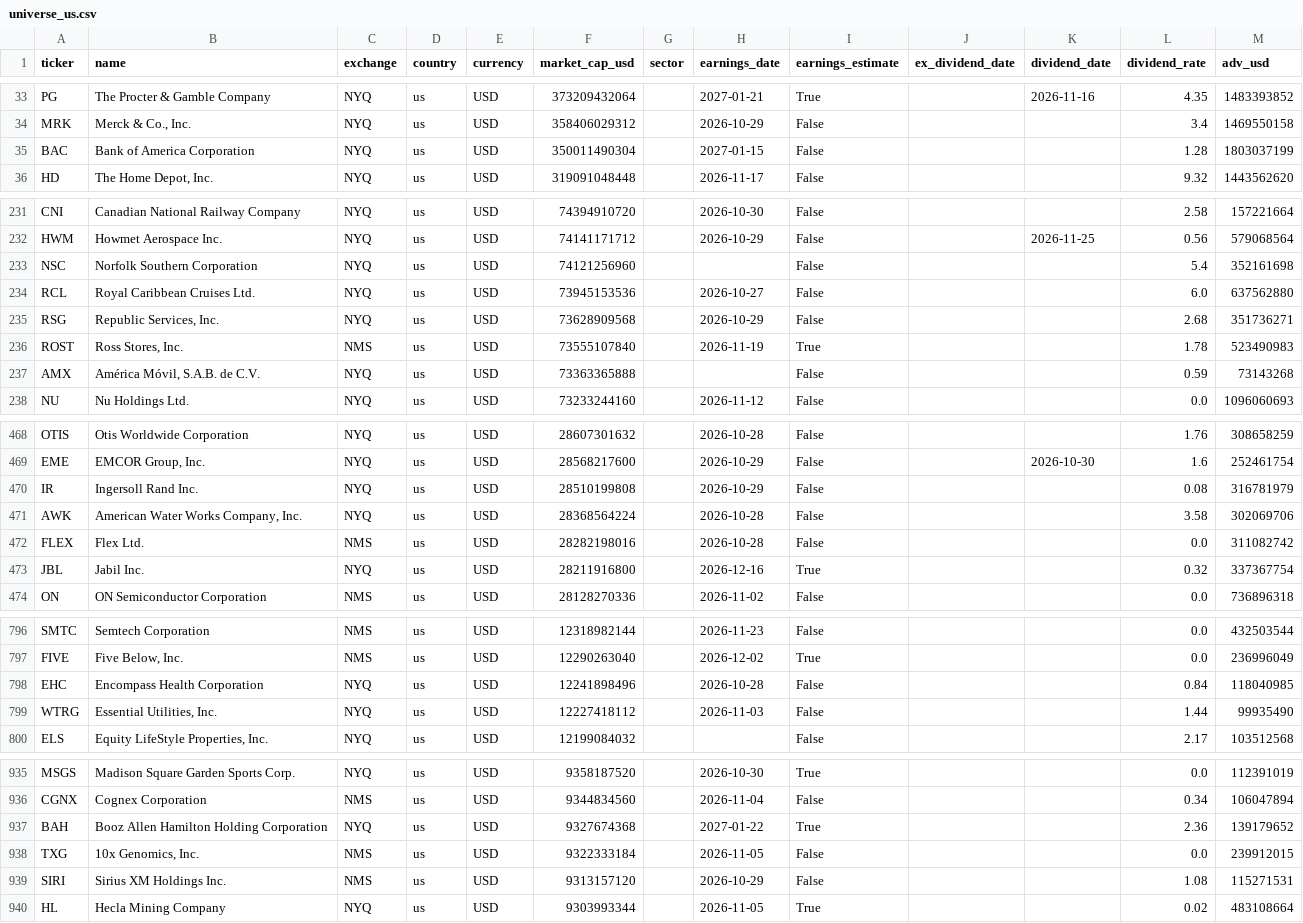
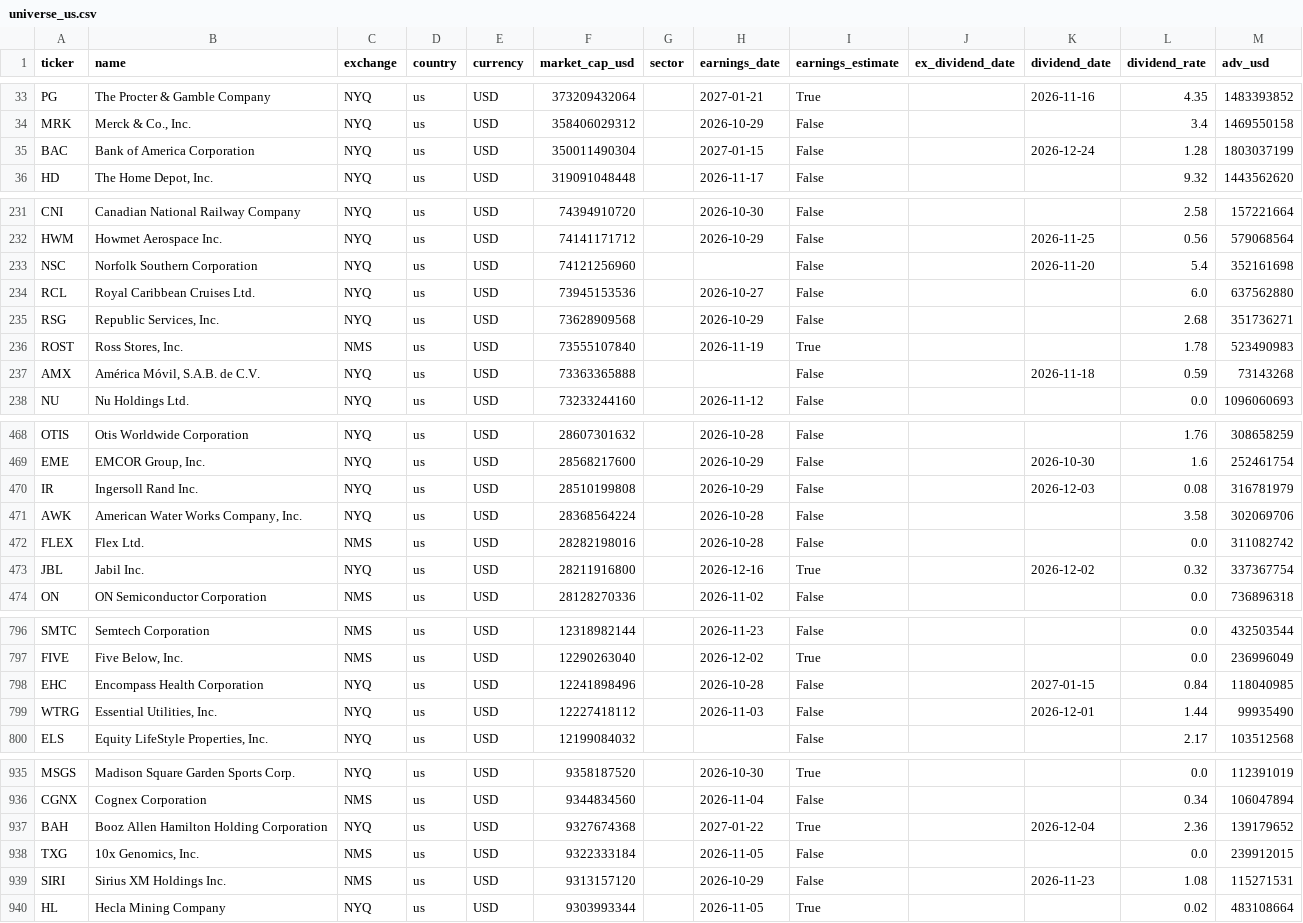
Before and after one commit to dxrtex/Kairo, a CSV file: universe_us.csv, drawn as a sheet; only a part is shown, gaps mark what is left out; the diff covers the shown part only.

```diff
--- a/universe_us.csv
+++ b/universe_us.csv
@@ -34,3 +34,3 @@ PG,The Procter & Gamble Company,NYQ,us,USD,373209432064,,2027-01-21,True,,2026-1
 MRK,"Merck & Co., Inc.",NYQ,us,USD,358406029312,,2026-10-29,False,,,3.4,1469550158
-BAC,Bank of America Corporation,NYQ,us,USD,350011490304,,2027-01-15,False,,,1.28,1803037199
+BAC,Bank of America Corporation,NYQ,us,USD,350011490304,,2027-01-15,False,,2026-12-24,1.28,1803037199
 HD,"The Home Depot, Inc.",NYQ,us,USD,319091048448,,2026-11-17,False,,,9.32,1443562620
@@ -232,3 +232,3 @@ CNI,Canadian National Railway Company,NYQ,us,USD,74394910720,,2026-10-30,False,,
 HWM,Howmet Aerospace Inc.,NYQ,us,USD,74141171712,,2026-10-29,False,,2026-11-25,0.56,579068564
-NSC,Norfolk Southern Corporation,NYQ,us,USD,74121256960,,,False,,,5.4,352161698
+NSC,Norfolk Southern Corporation,NYQ,us,USD,74121256960,,,False,,2026-11-20,5.4,352161698
 RCL,Royal Caribbean Cruises Ltd.,NYQ,us,USD,73945153536,,2026-10-27,False,,,6.0,637562880
@@ -236,3 +236,3 @@ RSG,"Republic Services, Inc.",NYQ,us,USD,73628909568,,2026-10-29,False,,,2.68,35
 ROST,"Ross Stores, Inc.",NMS,us,USD,73555107840,,2026-11-19,True,,,1.78,523490983
-AMX,"América Móvil, S.A.B. de C.V.",NYQ,us,USD,73363365888,,,False,,,0.59,73143268
+AMX,"América Móvil, S.A.B. de C.V.",NYQ,us,USD,73363365888,,,False,,2026-11-18,0.59,73143268
 NU,Nu Holdings Ltd.,NYQ,us,USD,73233244160,,2026-11-12,False,,,0.0,1096060693
@@ -469,6 +469,6 @@ OTIS,Otis Worldwide Corporation,NYQ,us,USD,28607301632,,2026-10-28,False,,,1.76,
 EME,"EMCOR Group, Inc.",NYQ,us,USD,28568217600,,2026-10-29,False,,2026-10-30,1.6,252461754
-IR,Ingersoll Rand Inc.,NYQ,us,USD,28510199808,,2026-10-29,False,,,0.08,316781979
+IR,Ingersoll Rand Inc.,NYQ,us,USD,28510199808,,2026-10-29,False,,2026-12-03,0.08,316781979
 AWK,"American Water Works Company, Inc.",NYQ,us,USD,28368564224,,2026-10-28,False,,,3.58,302069706
 FLEX,Flex Ltd.,NMS,us,USD,28282198016,,2026-10-28,False,,,0.0,311082742
-JBL,Jabil Inc.,NYQ,us,USD,28211916800,,2026-12-16,True,,,0.32,337367754
+JBL,Jabil Inc.,NYQ,us,USD,28211916800,,2026-12-16,True,,2026-12-02,0.32,337367754
 ON,ON Semiconductor Corporation,NMS,us,USD,28128270336,,2026-11-02,False,,,0.0,736896318
@@ -797,4 +797,4 @@ SMTC,Semtech Corporation,NMS,us,USD,12318982144,,2026-11-23,False,,,0.0,43250354
 FIVE,"Five Below, Inc.",NMS,us,USD,12290263040,,2026-12-02,True,,,0.0,236996049
-EHC,Encompass Health Corporation,NYQ,us,USD,12241898496,,2026-10-28,False,,,0.84,118040985
-WTRG,"Essential Utilities, Inc.",NYQ,us,USD,12227418112,,2026-11-03,False,,,1.44,99935490
+EHC,Encompass Health Corporation,NYQ,us,USD,12241898496,,2026-10-28,False,,2027-01-15,0.84,118040985
+WTRG,"Essential Utilities, Inc.",NYQ,us,USD,12227418112,,2026-11-03,False,,2026-12-01,1.44,99935490
 ELS,"Equity LifeStyle Properties, Inc.",NYQ,us,USD,12199084032,,,False,,,2.17,103512568
@@ -936,5 +936,5 @@ MSGS,Madison Square Garden Sports Corp.,NYQ,us,USD,9358187520,,2026-10-30,True,,
 CGNX,Cognex Corporation,NMS,us,USD,9344834560,,2026-11-04,False,,,0.34,106047894
-BAH,Booz Allen Hamilton Holding Corporation,NYQ,us,USD,9327674368,,2027-01-22,True,,,2.36,139179652
+BAH,Booz Allen Hamilton Holding Corporation,NYQ,us,USD,9327674368,,2027-01-22,True,,2026-12-04,2.36,139179652
 TXG,"10x Genomics, Inc.",NMS,us,USD,9322333184,,2026-11-05,False,,,0.0,239912015
-SIRI,Sirius XM Holdings Inc.,NMS,us,USD,9313157120,,2026-10-29,False,,,1.08,115271531
+SIRI,Sirius XM Holdings Inc.,NMS,us,USD,9313157120,,2026-10-29,False,,2026-11-23,1.08,115271531
 HL,Hecla Mining Company,NYQ,us,USD,9303993344,,2026-11-05,True,,,0.02,483108664
```
Also changed, not shown: 56 edited cells elsewhere in this file, universe_asia.csv, universe_eu.csv.
